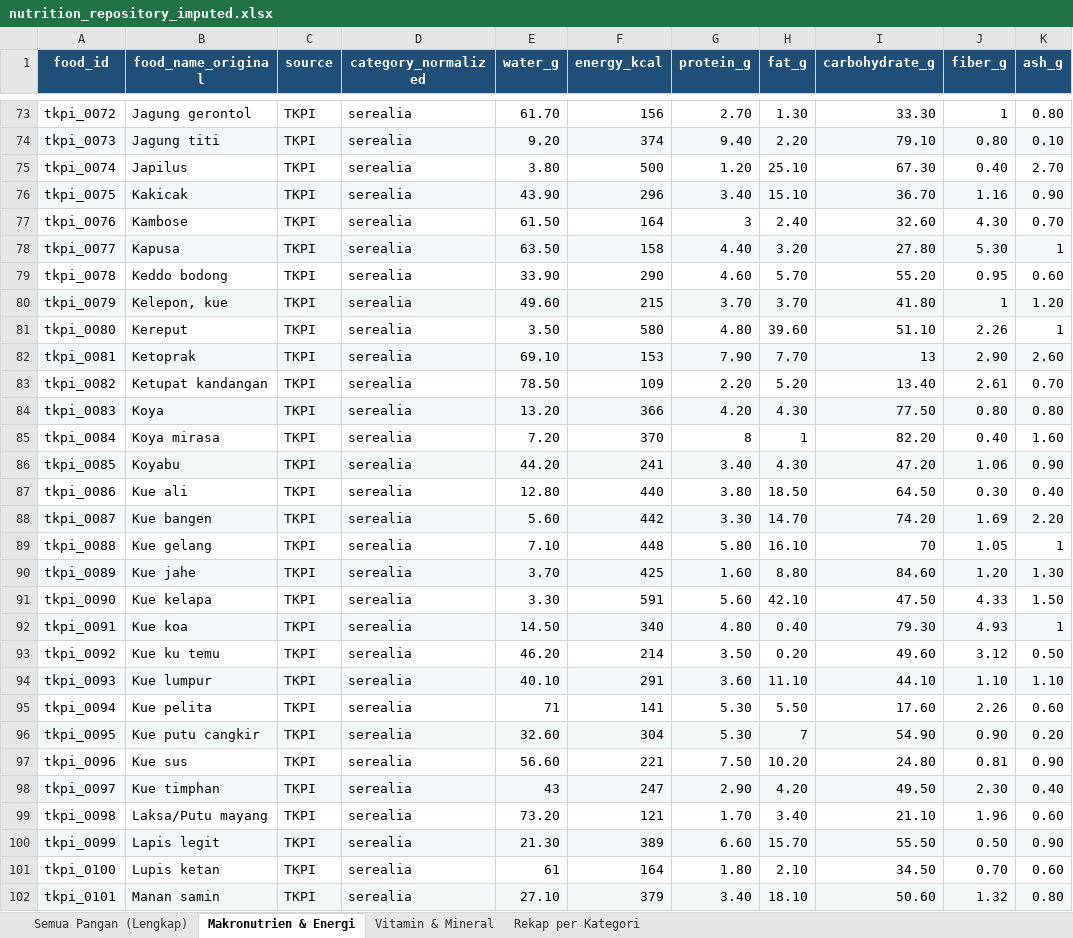
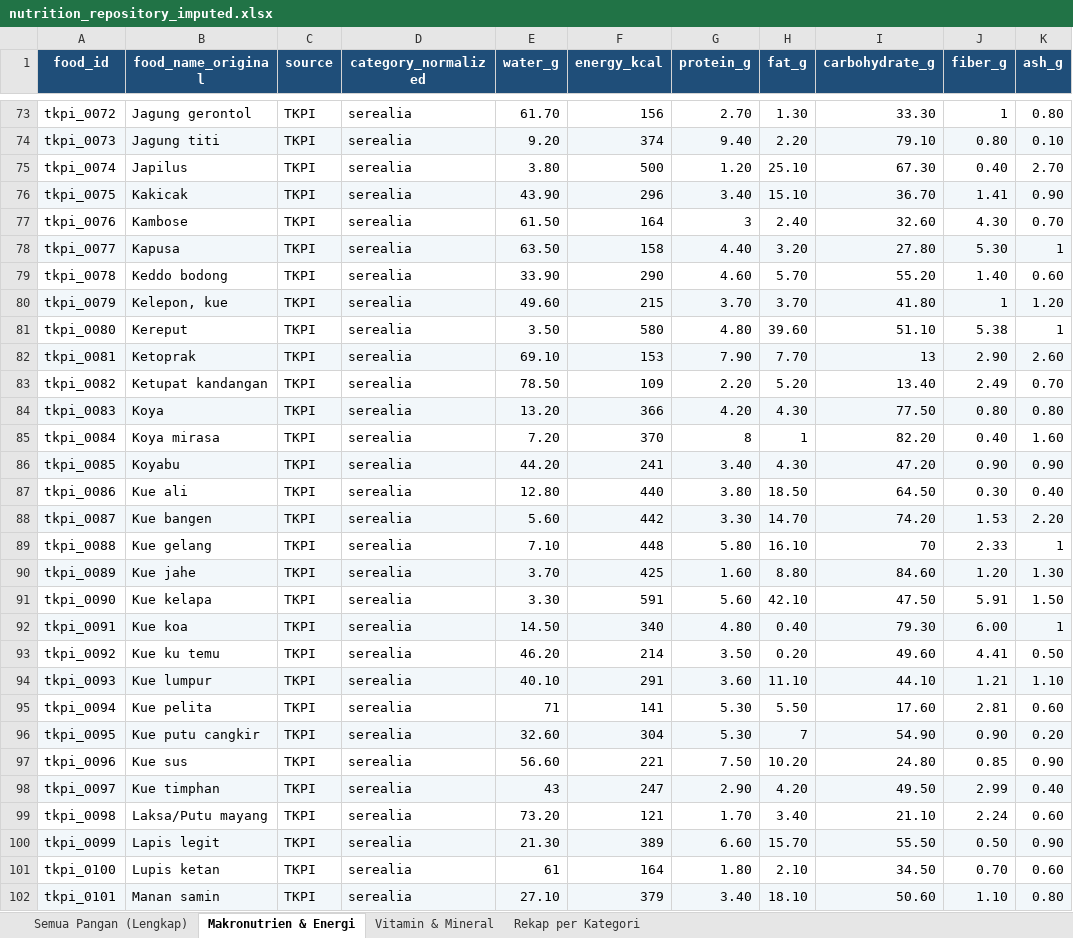
Before and after one commit to intanypurbasari/food-nutrition, an Excel workbook: data_processed/nutrition_repository_imputed.xlsx, sheet Makronutrien & Energi, drawn as a sheet; only a part is shown, gaps mark what is left out; values as stored, in another font and other column widths than the file's, no borders; the diff covers the shown part only; the diff names each change by its address in the sheet, - before the commit and + after, or states it on an @@ line.

```diff
--- a/data_processed/nutrition_repository_imputed.xlsx (sheet Makronutrien & Energi)
+++ b/data_processed/nutrition_repository_imputed.xlsx (sheet Makronutrien & Energi)
-J76 (fiber_g): 1.16
+J76 (fiber_g): 1.41
-J79 (fiber_g): 0.95
+J79 (fiber_g): 1.40
-J81 (fiber_g): 2.26
+J81 (fiber_g): 5.38
-J83 (fiber_g): 2.61
+J83 (fiber_g): 2.49
-J86 (fiber_g): 1.06
+J86 (fiber_g): 0.90
-J88 (fiber_g): 1.69
+J88 (fiber_g): 1.53
-J89 (fiber_g): 1.05
+J89 (fiber_g): 2.33
-J91 (fiber_g): 4.33
+J91 (fiber_g): 5.91
-J92 (fiber_g): 4.93
+J92 (fiber_g): 6.00
-J93 (fiber_g): 3.12
+J93 (fiber_g): 4.41
-J94 (fiber_g): 1.10
+J94 (fiber_g): 1.21
-J95 (fiber_g): 2.26
+J95 (fiber_g): 2.81
-J97 (fiber_g): 0.81
+J97 (fiber_g): 0.85
-J98 (fiber_g): 2.30
+J98 (fiber_g): 2.99
-J99 (fiber_g): 1.96
+J99 (fiber_g): 2.24
-J102 (fiber_g): 1.32
+J102 (fiber_g): 1.10
```
Also changed, not shown: 199 edited cells elsewhere in this sheet, sheet Semua Pangan (Lengkap), sheet Vitamin & Mineral, sheet Rekap per Kategori, 20 other files.
